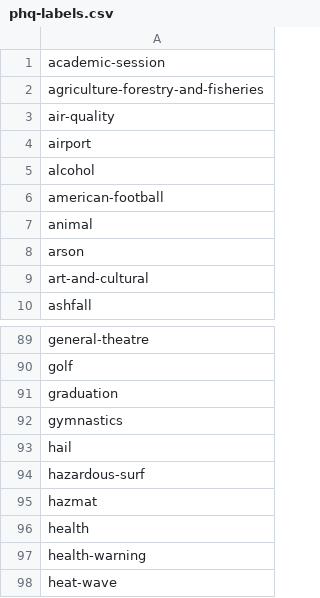
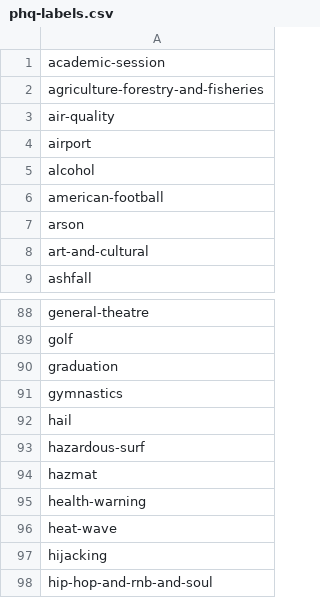
Before and after one commit to predicthq/gitbook-tech-docs, a CSV file: assets/phq-labels.csv, drawn as a sheet; only a part is shown, gaps mark what is left out; the shorter side is filled out with more unchanged rows.

```diff
--- a/assets/phq-labels.csv
+++ b/assets/phq-labels.csv
@@ -6,3 +6,2 @@ alcohol
 american-football
-animal
 arson
@@ -95,3 +94,2 @@ hazardous-surf
 hazmat
-health
 health-warning
```
